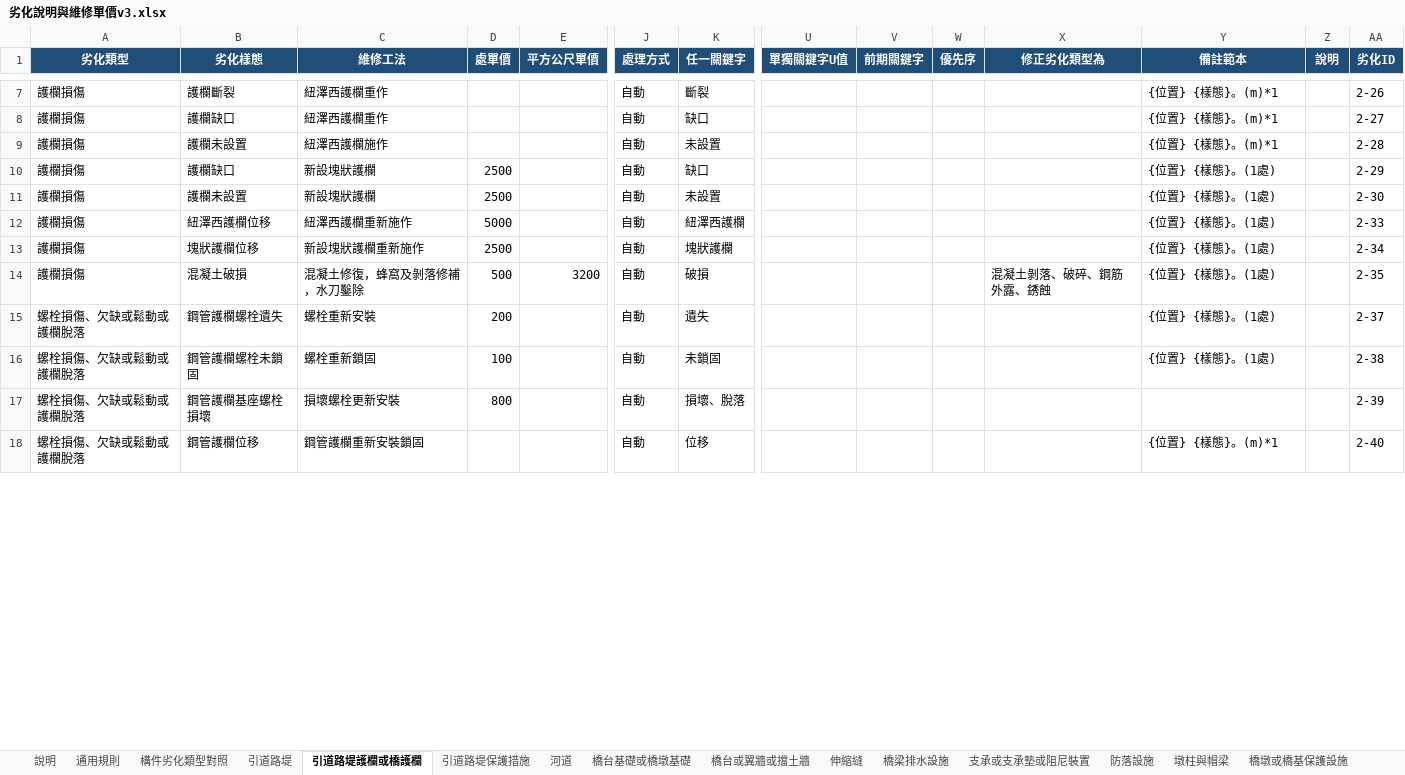
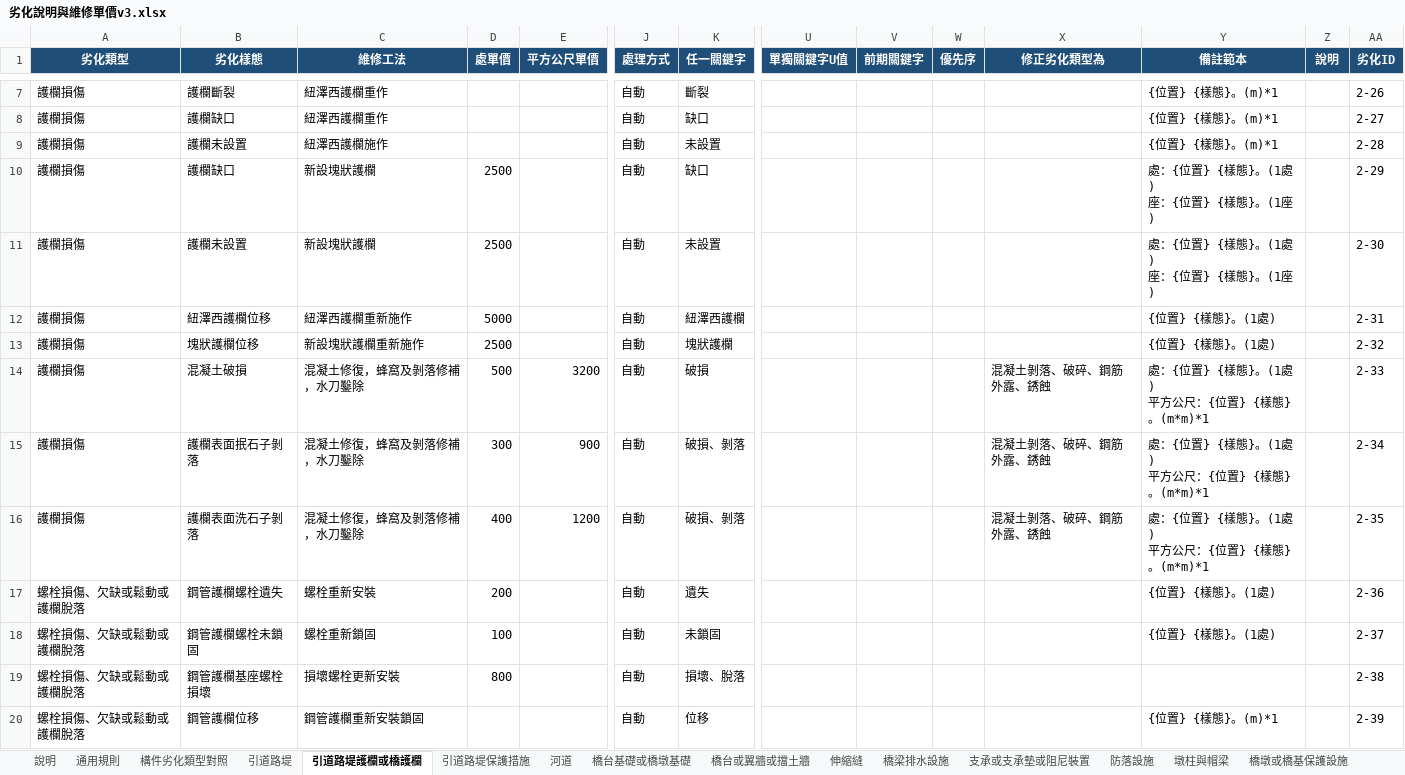
Before and after one commit to morisa3/bms2-autofill-Claude, an Excel workbook: data/劣化說明與維修單價v3.xlsx, sheet 引道路堤護欄或橋護欄, drawn as a sheet; only a part is shown, gaps mark what is left out; values as stored, in another font and other column widths than the file's, no borders; addresses are those after the commit; rows hold the shown columns only; ↵ is a line break in a cell; the diff covers the shown part only; the diff names each change by its address in the sheet, - before the commit and + after, or states it on an @@ line.

```diff
--- a/data/劣化說明與維修單價v3.xlsx (sheet 引道路堤護欄或橋護欄)
+++ b/data/劣化說明與維修單價v3.xlsx (sheet 引道路堤護欄或橋護欄)
-Y10:Y11 (備註範本): {位置} {樣態}。(1處)
+Y10:Y11 (備註範本): 處：{位置} {樣態}。(1處) ↵ 座：{位置} {樣態}。(1座)
-AA12 (劣化ID): 2-33
+AA12 (劣化ID): 2-31
-AA13 (劣化ID): 2-34
+AA13 (劣化ID): 2-32
-Y14 (備註範本): {位置} {樣態}。(1處)
+Y14 (備註範本): 處：{位置} {樣態}。(1處) ↵ 平方公尺：{位置} {樣態}。(m*m)*1
-AA14 (劣化ID): 2-35
+AA14 (劣化ID): 2-33
+row 15: 護欄損傷 | 護欄表面抿石子剝落 | 混凝土修復，蜂窩及剝落修補，水刀鑿除 | 300 | 900 | 自動 | 破損、剝落 |  |  |  | 混凝土剝落、破碎、鋼筋外露、銹蝕 | 處：{位置} {樣態}。(1處) ↵ 平方公尺：{位置} {樣態}。(m*m)*1 |  | 2-34
+row 16: 護欄損傷 | 護欄表面洗石子剝落 | 混凝土修復，蜂窩及剝落修補，水刀鑿除 | 400 | 1200 | 自動 | 破損、剝落 |  |  |  | 混凝土剝落、破碎、鋼筋外露、銹蝕 | 處：{位置} {樣態}。(1處) ↵ 平方公尺：{位置} {樣態}。(m*m)*1 |  | 2-35
-AA17 (劣化ID): 2-37
+AA17 (劣化ID): 2-36
-AA18 (劣化ID): 2-38
+AA18 (劣化ID): 2-37
-AA19 (劣化ID): 2-39
+AA19 (劣化ID): 2-38
-AA20 (劣化ID): 2-40
+AA20 (劣化ID): 2-39
```
Also changed, not shown: 12 edited cells elsewhere in this sheet, sheet 伸縮縫, sheet 引道路堤, sheet 通用規則, sheet 河道, sheet 修訂紀錄, sheet 支承或支承墊或阻尼裝置, 8 more sheets, 20 other files.
